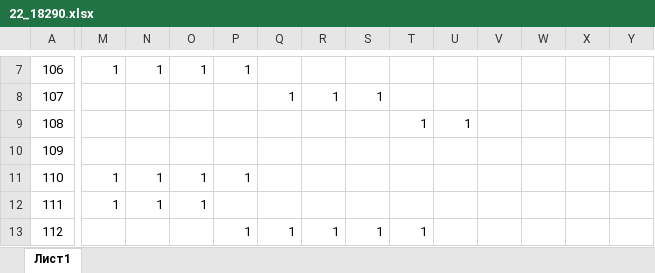
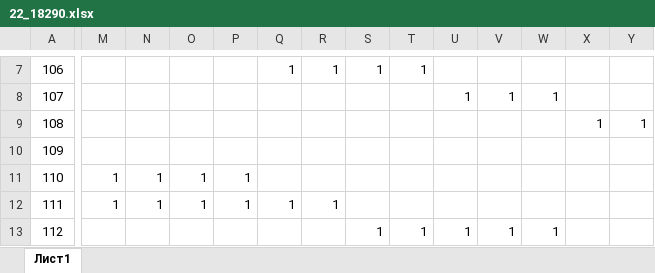
Before and after one commit to liskos/jakov, an Excel workbook: вариант 2024 2025/C.Горбачёв/3/22_18290.xlsx, sheet Лист1, drawn as a sheet; only a part is shown, gaps mark what is left out; values as stored, in another font and other column widths than the file's, no borders; conditional formats not drawn; the diff covers the shown part only; the diff names each change by its address in the sheet, - before the commit and + after, or states it on an @@ line.

```diff
--- a/вариант 2024 2025/C.Горбачёв/3/22_18290.xlsx (sheet Лист1)
+++ b/вариант 2024 2025/C.Горбачёв/3/22_18290.xlsx (sheet Лист1)
-M7: 1
+M7: (empty)
-N7: 1
+N7: (empty)
-O7: 1
+O7: (empty)
-P7: 1
+P7: (empty)
-Q7: (empty)
+Q7: 1
-R7: (empty)
+R7: 1
-S7: (empty)
+S7: 1
-T7: (empty)
+T7: 1
-Q8: 1
+Q8: (empty)
-R8: 1
+R8: (empty)
-S8: 1
+S8: (empty)
-U8: (empty)
+U8: 1
-V8: (empty)
+V8: 1
-W8: (empty)
+W8: 1
-T9: 1
+T9: (empty)
-U9: 1
+U9: (empty)
-X9: (empty)
+X9: 1
-Y9: (empty)
+Y9: 1
-P12: (empty)
+P12: 1
-Q12: (empty)
+Q12: 1
-R12: (empty)
+R12: 1
-P13: 1
+P13: (empty)
-Q13: 1
+Q13: (empty)
-R13: 1
+R13: (empty)
-U13: (empty)
+U13: 1
-V13: (empty)
+V13: 1
-W13: (empty)
+W13: 1
```
Also changed, not shown: 53 edited cells elsewhere in this sheet, formulas that keep their value, вариант 2024 2025/C.Горбачёв/3/19.xlsx, 19 other files.
